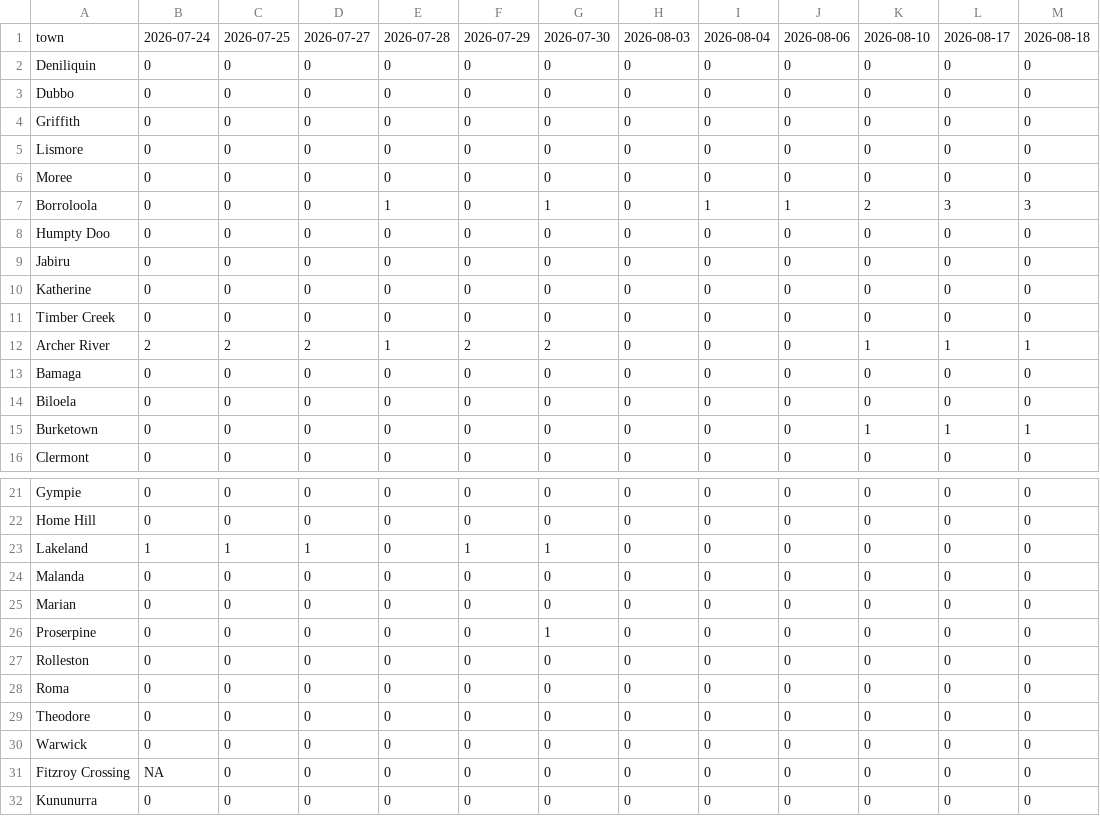
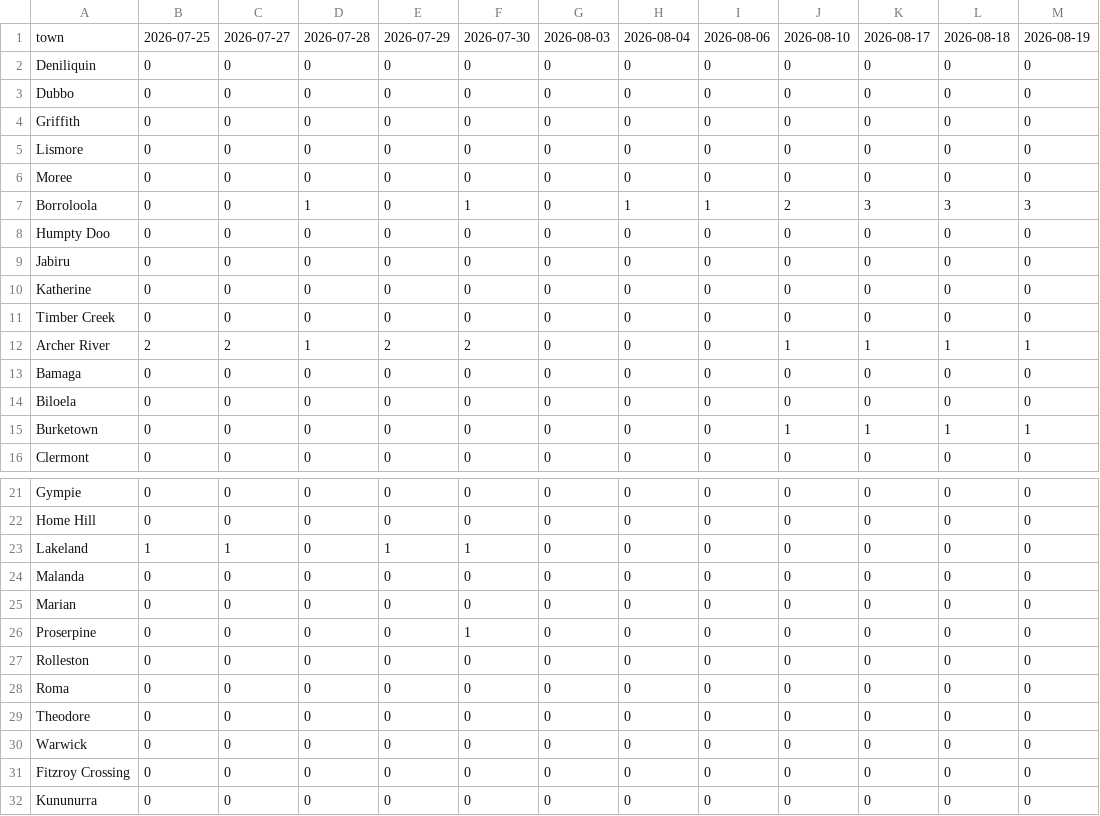
Before and after one commit to ben-ovenden/leaf-blast-epirice, a CSV file: blast_outputs/blastam_trends.csv, drawn as a sheet; only a part is shown, gaps mark what is left out.

```diff
--- a/blast_outputs/blastam_trends.csv
+++ b/blast_outputs/blastam_trends.csv
@@ -1,2 +1,2 @@
-town,2026-07-24,2026-07-25,2026-07-27,2026-07-28,2026-07-29,2026-07-30,2026-08-03,2026-08-04,2026-08-06,2026-08-10,2026-08-17,2026-08-18
+town,2026-07-25,2026-07-27,2026-07-28,2026-07-29,2026-07-30,2026-08-03,2026-08-04,2026-08-06,2026-08-10,2026-08-17,2026-08-18,2026-08-19
 "Deniliquin",0,0,0,0,0,0,0,0,0,0,0,0
@@ -6,3 +6,3 @@ town,2026-07-24,2026-07-25,2026-07-27,2026-07-28,2026-07-29,2026-07-30,2026-08-0
 "Moree",0,0,0,0,0,0,0,0,0,0,0,0
-"Borroloola",0,0,0,1,0,1,0,1,1,2,3,3
+"Borroloola",0,0,1,0,1,0,1,1,2,3,3,3
 "Humpty Doo",0,0,0,0,0,0,0,0,0,0,0,0
@@ -11,6 +11,6 @@ town,2026-07-24,2026-07-25,2026-07-27,2026-07-28,2026-07-29,2026-07-30,2026-08-0
 "Timber Creek",0,0,0,0,0,0,0,0,0,0,0,0
-"Archer River",2,2,2,1,2,2,0,0,0,1,1,1
+"Archer River",2,2,1,2,2,0,0,0,1,1,1,1
 "Bamaga",0,0,0,0,0,0,0,0,0,0,0,0
 "Biloela",0,0,0,0,0,0,0,0,0,0,0,0
-"Burketown",0,0,0,0,0,0,0,0,0,1,1,1
+"Burketown",0,0,0,0,0,0,0,0,1,1,1,1
 "Clermont",0,0,0,0,0,0,0,0,0,0,0,0
@@ -22,6 +22,6 @@ town,2026-07-24,2026-07-25,2026-07-27,2026-07-28,2026-07-29,2026-07-30,2026-08-0
 "Home Hill",0,0,0,0,0,0,0,0,0,0,0,0
-"Lakeland",1,1,1,0,1,1,0,0,0,0,0,0
+"Lakeland",1,1,0,1,1,0,0,0,0,0,0,0
 "Malanda",0,0,0,0,0,0,0,0,0,0,0,0
 "Marian",0,0,0,0,0,0,0,0,0,0,0,0
-"Proserpine",0,0,0,0,0,1,0,0,0,0,0,0
+"Proserpine",0,0,0,0,1,0,0,0,0,0,0,0
 "Rolleston",0,0,0,0,0,0,0,0,0,0,0,0
@@ -30,3 +30,3 @@ town,2026-07-24,2026-07-25,2026-07-27,2026-07-28,2026-07-29,2026-07-30,2026-08-0
 "Warwick",0,0,0,0,0,0,0,0,0,0,0,0
-"Fitzroy Crossing",NA,0,0,0,0,0,0,0,0,0,0,0
+"Fitzroy Crossing",0,0,0,0,0,0,0,0,0,0,0,0
 "Kununurra",0,0,0,0,0,0,0,0,0,0,0,0
```
Also changed, not shown: blast_outputs/run_log.csv, blast_outputs/town_trends.csv, 4 other files.
